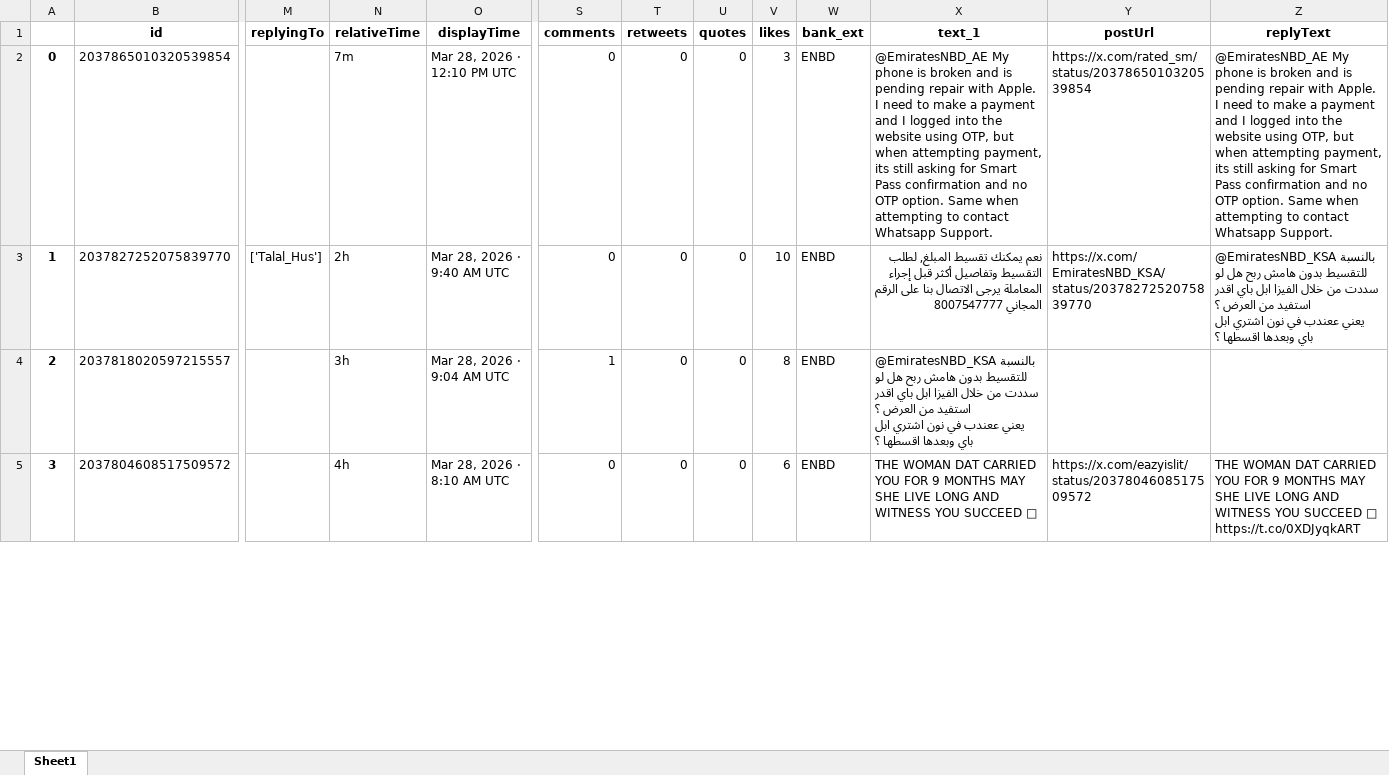
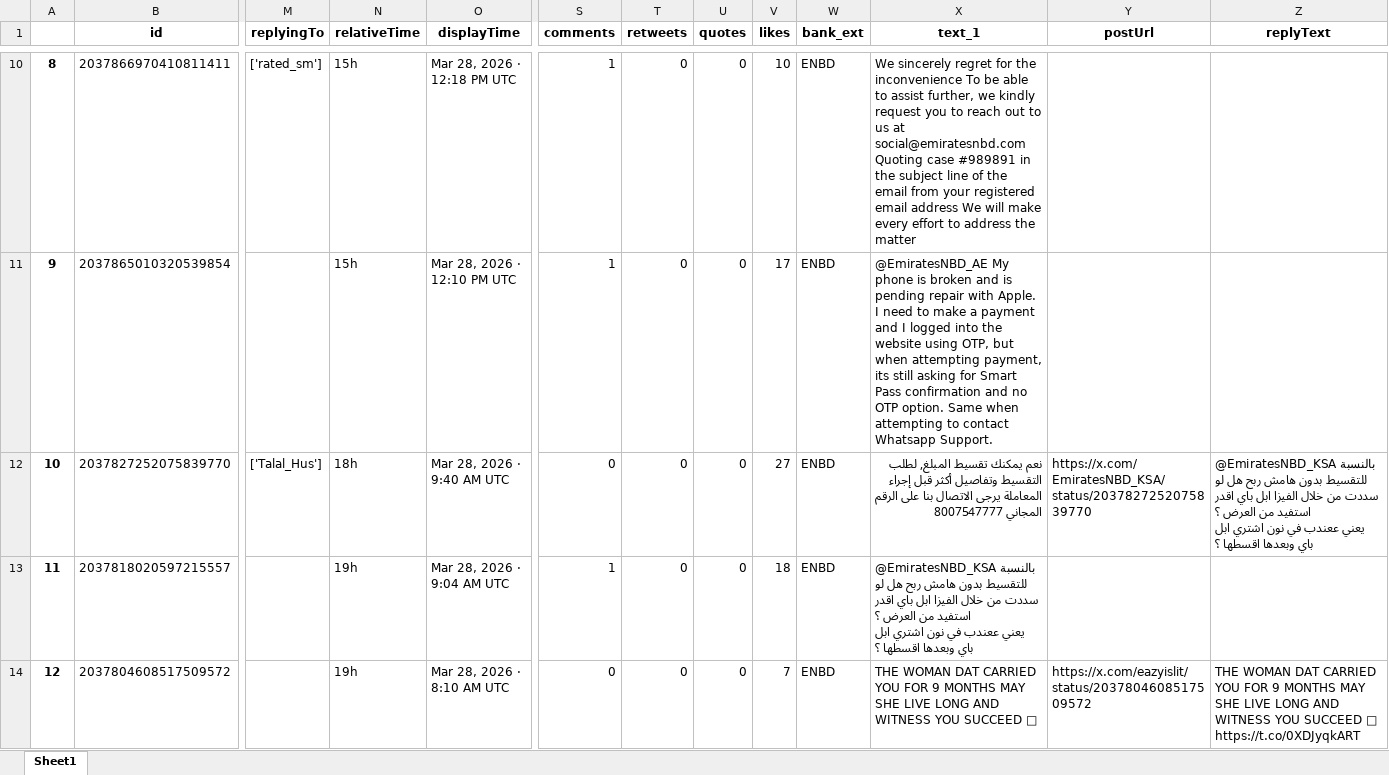
Before and after one commit to felixabraham670706/enbdtwitter_v1, an Excel workbook: df_final.xlsx, sheet Sheet1, drawn as a sheet; only a part is shown, gaps mark what is left out; values as stored, in another font and other column widths than the file's, no borders; addresses are those after the commit; rows hold the shown columns only; ↵ is a line break in a cell; the diff covers the shown part only; the diff names each change by its address in the sheet, - before the commit and + after, or states it on an @@ line.

```diff
--- a/df_final.xlsx (sheet Sheet1)
+++ b/df_final.xlsx (sheet Sheet1)
+row 10: 8 | 2037866970410811411 | ['rated_sm'] | 15h | Mar 28, 2026 · 12:18 PM UTC | 1 | 0 | 0 | 10 | ENBD | We sincerely regret for the inconvenience To be able to assist further, we kindly request you to reach out to us at ↵ social@emiratesnbd.com ↵ Quoting case #989891 in the subject line of the email from your registered email address We will make every effort to address the matter
@@ column A renumbered between rows 11 and 44 @@
-N11 (relativeTime): 7m
+N11 (relativeTime): 15h
-S11 (comments): 0
+S11 (comments): 1
-V11 (likes): 3
+V11 (likes): 17
-Y11 (postUrl): https://x.com/rated_sm/status/2037865010320539854
+Y11 (postUrl): (empty)
-Z11 (replyText): @EmiratesNBD_AE My phone is broken and is pending repair with Apple. I need to make a payment and I logged into the website using OTP, but when attempting payment, its still asking for Smart Pass confirmation and no OTP option. Same when attempting to contact Whatsapp Support.
+Z11 (replyText): (empty)
-N12 (relativeTime): 2h
+N12 (relativeTime): 18h
-V12 (likes): 10
+V12 (likes): 27
-N13 (relativeTime): 3h
+N13 (relativeTime): 19h
-V13 (likes): 8
+V13 (likes): 18
-N14 (relativeTime): 4h
+N14 (relativeTime): 19h
-V14 (likes): 6
+V14 (likes): 7
```
Also changed, not shown: 8 added rows, 52 removed rows and 76 edited cells elsewhere in this sheet, EI_ENBD_3post.xlsx, EI_ENDB_comments.xlsx, 9 other files.
